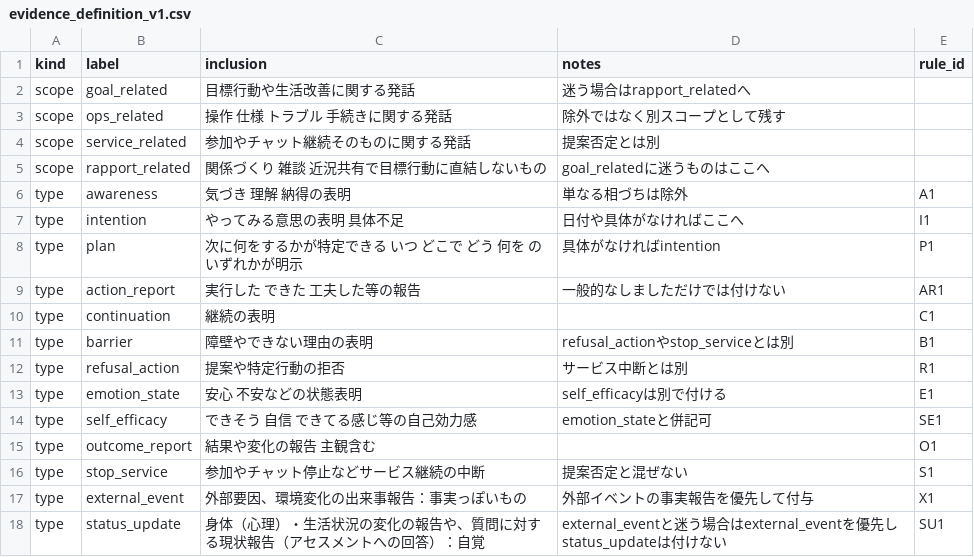
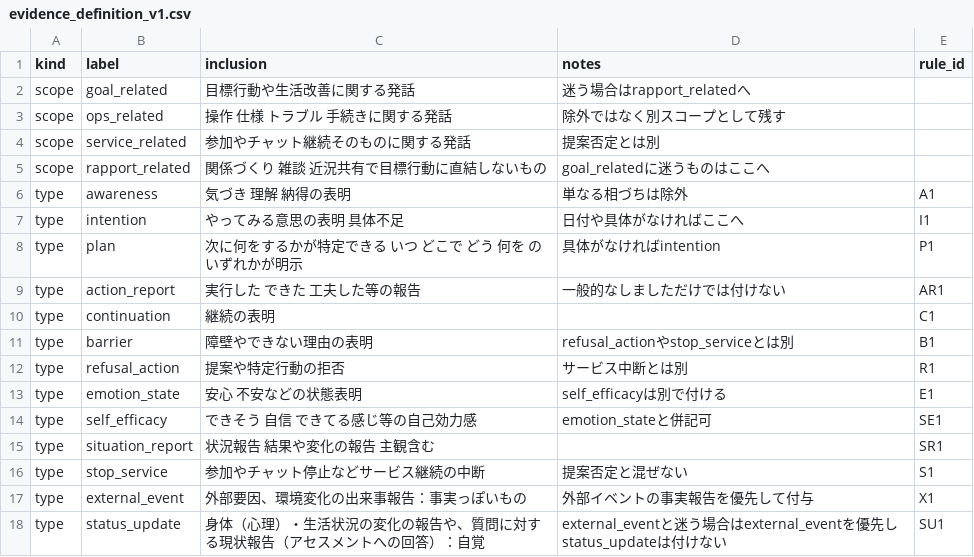
Before and after one commit to tkoba-hue/intervention-analyzer, a CSV file: backend/definitions/evidence_definition_v1.csv, drawn as a sheet; removed rows and columns are numbered as before the commit, all else as after; the diff names each change by its address in the sheet, - before the commit and + after, or states it on an @@ line.

```diff
--- a/backend/definitions/evidence_definition_v1.csv
+++ b/backend/definitions/evidence_definition_v1.csv
-row 15: type | outcome_report | 結果や変化の報告 主観含む |  | O1
+row 15: type | situation_report | 状況報告 結果や変化の報告 主観含む |  | SR1
```
Also changed, not shown: 19 other files.
